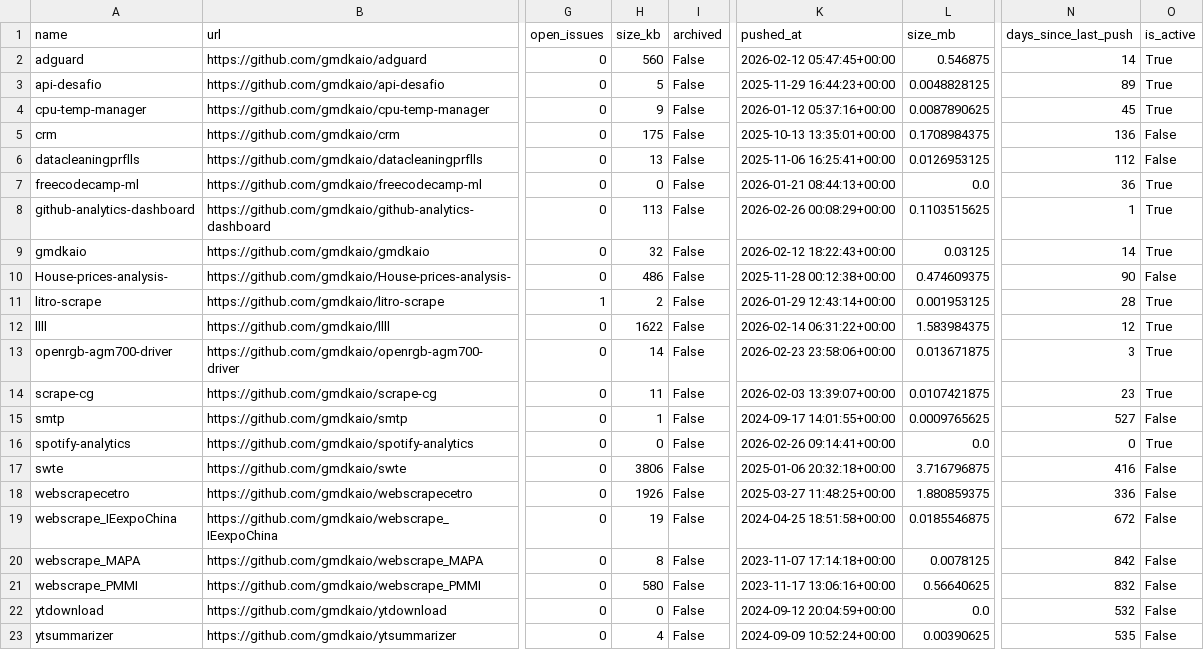
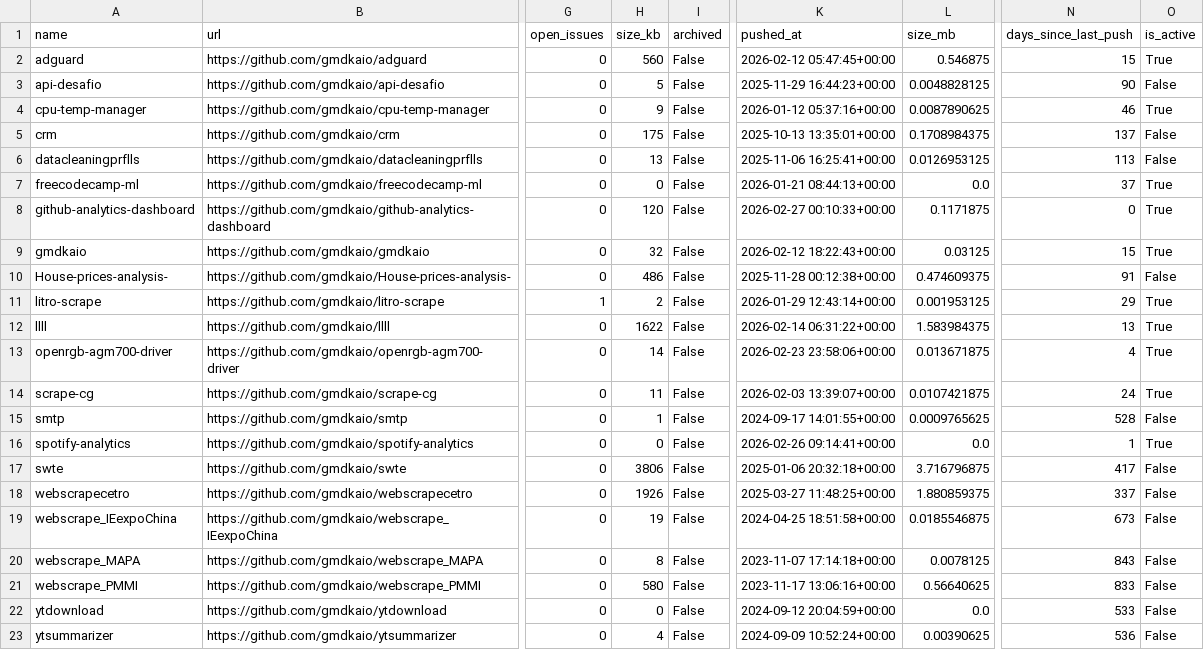
Before and after one commit to gmdkaio/github-analytics-dashboard, a CSV file: data/github_repos_clean.csv, drawn as a sheet; only a part is shown, gaps mark what is left out; the diff names each change by its address in the sheet, - before the commit and + after, or states it on an @@ line.

```diff
--- a/data/github_repos_clean.csv
+++ b/data/github_repos_clean.csv
-N2 (days_since_last_push): 14
+N2 (days_since_last_push): 15
-N3 (days_since_last_push): 89
+N3 (days_since_last_push): 90
-O3 (is_active): True
+O3 (is_active): False
-N4 (days_since_last_push): 45
+N4 (days_since_last_push): 46
-N5 (days_since_last_push): 136
+N5 (days_since_last_push): 137
-N6 (days_since_last_push): 112
+N6 (days_since_last_push): 113
-N7 (days_since_last_push): 36
+N7 (days_since_last_push): 37
-H8 (size_kb): 113
+H8 (size_kb): 120
-K8 (pushed_at): 2026-02-26 00:08:29+00:00
+K8 (pushed_at): 2026-02-27 00:10:33+00:00
-L8 (size_mb): 0.1103515625
+L8 (size_mb): 0.1171875
-N8 (days_since_last_push): 1
+N8 (days_since_last_push): 0
-N9 (days_since_last_push): 14
+N9 (days_since_last_push): 15
-N10 (days_since_last_push): 90
+N10 (days_since_last_push): 91
-N11 (days_since_last_push): 28
+N11 (days_since_last_push): 29
-N12 (days_since_last_push): 12
+N12 (days_since_last_push): 13
-N13 (days_since_last_push): 3
+N13 (days_since_last_push): 4
-N14 (days_since_last_push): 23
+N14 (days_since_last_push): 24
-N15 (days_since_last_push): 527
+N15 (days_since_last_push): 528
-N16 (days_since_last_push): 0
+N16 (days_since_last_push): 1
-N17 (days_since_last_push): 416
+N17 (days_since_last_push): 417
-N18 (days_since_last_push): 336
+N18 (days_since_last_push): 337
-N19 (days_since_last_push): 672
+N19 (days_since_last_push): 673
-N20 (days_since_last_push): 842
+N20 (days_since_last_push): 843
-N21 (days_since_last_push): 832
+N21 (days_since_last_push): 833
-N22 (days_since_last_push): 532
+N22 (days_since_last_push): 533
-N23 (days_since_last_push): 535
+N23 (days_since_last_push): 536
```
Also changed, not shown: 1 other file.
